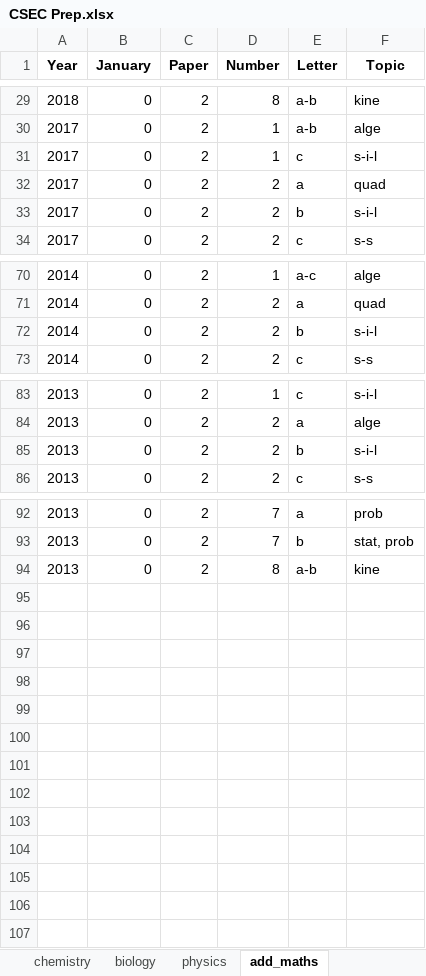
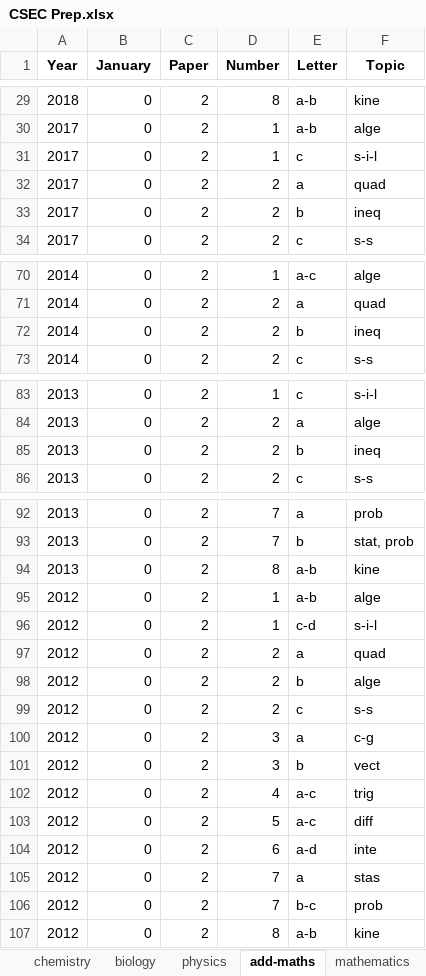
Before and after one commit to CXC-Prep/CSEC-Prep, an Excel workbook: CSEC Prep.xlsx, sheet add-maths, drawn as a sheet; only a part is shown, gaps mark what is left out; values as stored, in another font and other column widths than the file's, no borders; charts and pictures not drawn; the diff names each change by its address in the sheet, - before the commit and + after, or states it on an @@ line.

```diff
--- a/CSEC Prep.xlsx (sheet add-maths)
+++ b/CSEC Prep.xlsx (sheet add-maths)
-sheet tab: add_maths
+sheet tab: add-maths
-F33 (Topic): s-i-l
+F33 (Topic): ineq
-F72 (Topic): s-i-l
+F72 (Topic): ineq
-F85 (Topic): s-i-l
+F85 (Topic): ineq
+row 95: 2012 | 0 | 2 | 1 | a-b | alge
+row 96: 2012 | 0 | 2 | 1 | c-d | s-i-l
+row 97: 2012 | 0 | 2 | 2 | a | quad
+row 98: 2012 | 0 | 2 | 2 | b | alge
+row 99: 2012 | 0 | 2 | 2 | c | s-s
+row 100: 2012 | 0 | 2 | 3 | a | c-g
+row 101: 2012 | 0 | 2 | 3 | b | vect
+row 102: 2012 | 0 | 2 | 4 | a-c | trig
+row 103: 2012 | 0 | 2 | 5 | a-c | diff
+row 104: 2012 | 0 | 2 | 6 | a-d | inte
+row 105: 2012 | 0 | 2 | 7 | a | stas
+row 106: 2012 | 0 | 2 | 7 | b-c | prob
+row 107: 2012 | 0 | 2 | 8 | a-b | kine
```
Also changed, not shown: sheet mathematics, sheet biology, sheet chemistry, sheet physics, sheet Syllabus, 6 other files.
